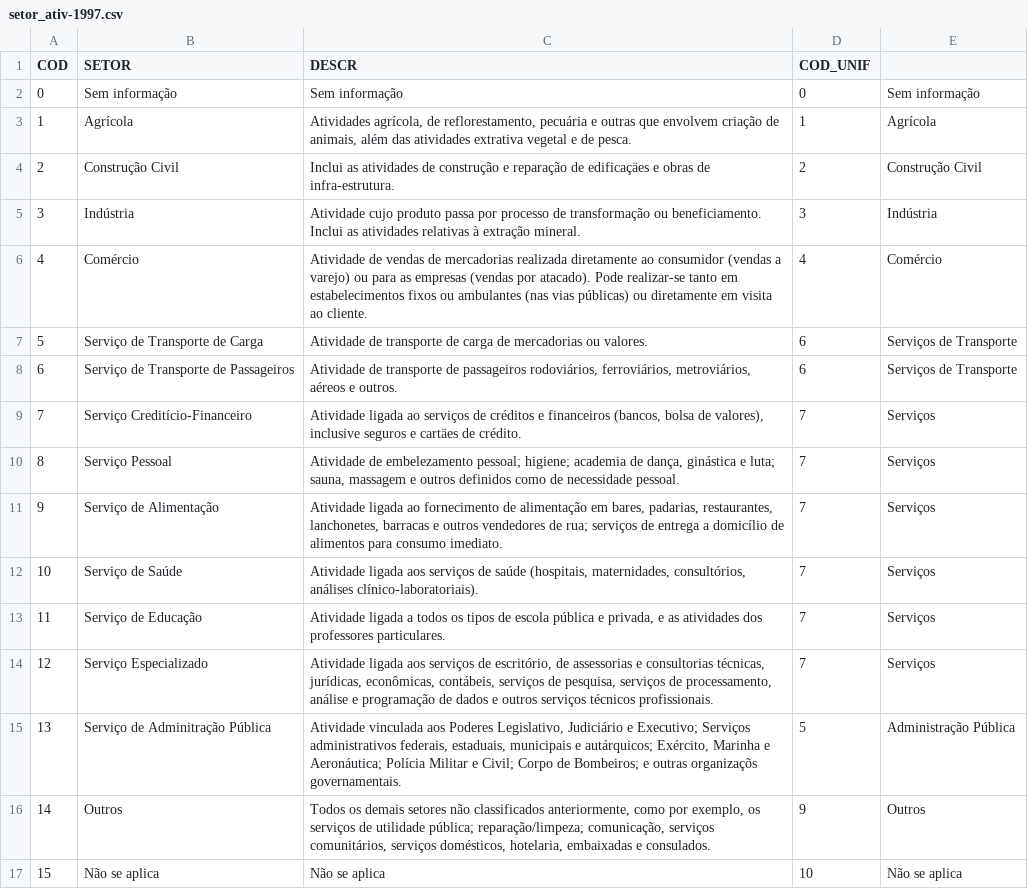
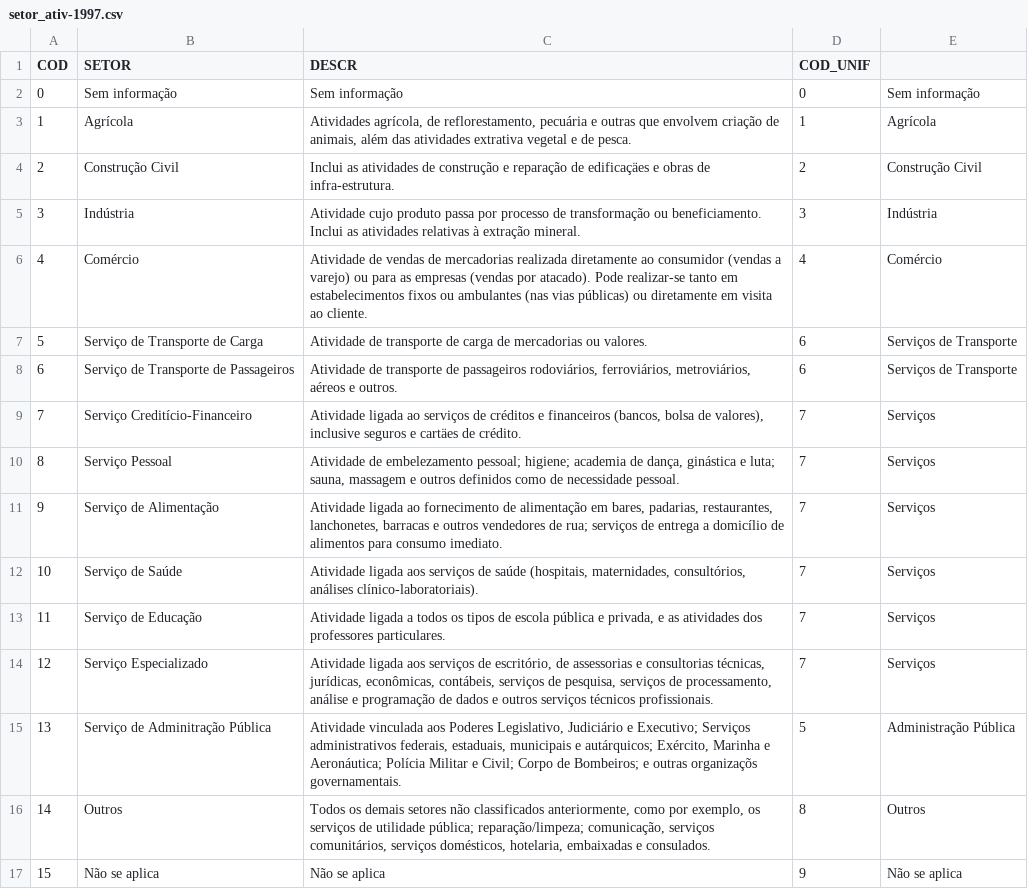
Before and after one commit to hsvab/mestrado-usp-algoritmos, a CSV file: CSVs-auxiliares/setor_ativ-1997.csv, drawn as a sheet.

```diff
--- a/CSVs-auxiliares/setor_ativ-1997.csv
+++ b/CSVs-auxiliares/setor_ativ-1997.csv
@@ -15,3 +15,3 @@ COD;SETOR;DESCR;COD_UNIF;
 13;Serviço de Adminitração Pública;"Atividade vinculada aos Poderes Legislativo, Judiciário e Executivo;  Serviços administrativos federais, estaduais, municipais e autárquicos; Exército, Marinha e Aeronáutica; Polícia Militar e Civil; Corpo de Bombeiros; e outras organizaçõs governamentais.";5;Administração Pública
-14;Outros;"Todos os demais setores não classificados anteriormente, como por  exemplo, os serviços de utilidade pública; reparação/limpeza; comunicação, serviços comunitários, serviços domésticos, hotelaria, embaixadas e consulados.";9;Outros
-15;Não se aplica;Não se aplica;10;Não se aplica
+14;Outros;"Todos os demais setores não classificados anteriormente, como por  exemplo, os serviços de utilidade pública; reparação/limpeza; comunicação, serviços comunitários, serviços domésticos, hotelaria, embaixadas e consulados.";8;Outros
+15;Não se aplica;Não se aplica;9;Não se aplica
```
Also changed, not shown: CSVs-auxiliares/UCOD-1977.csv, CSVs-auxiliares/UCOD-1987.csv, 6 other files.
